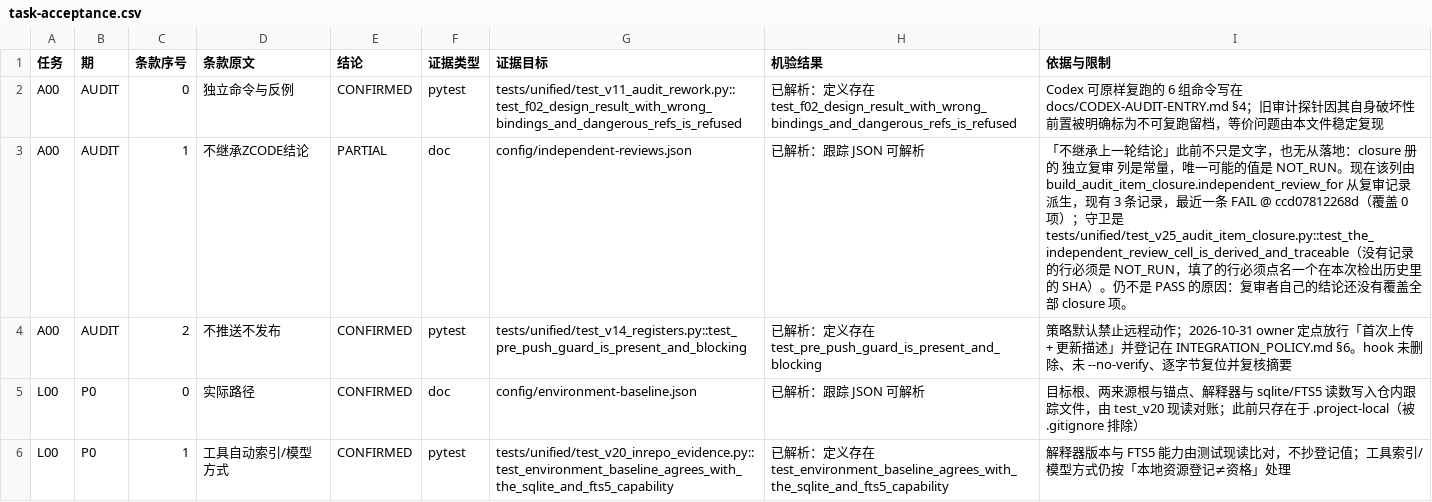
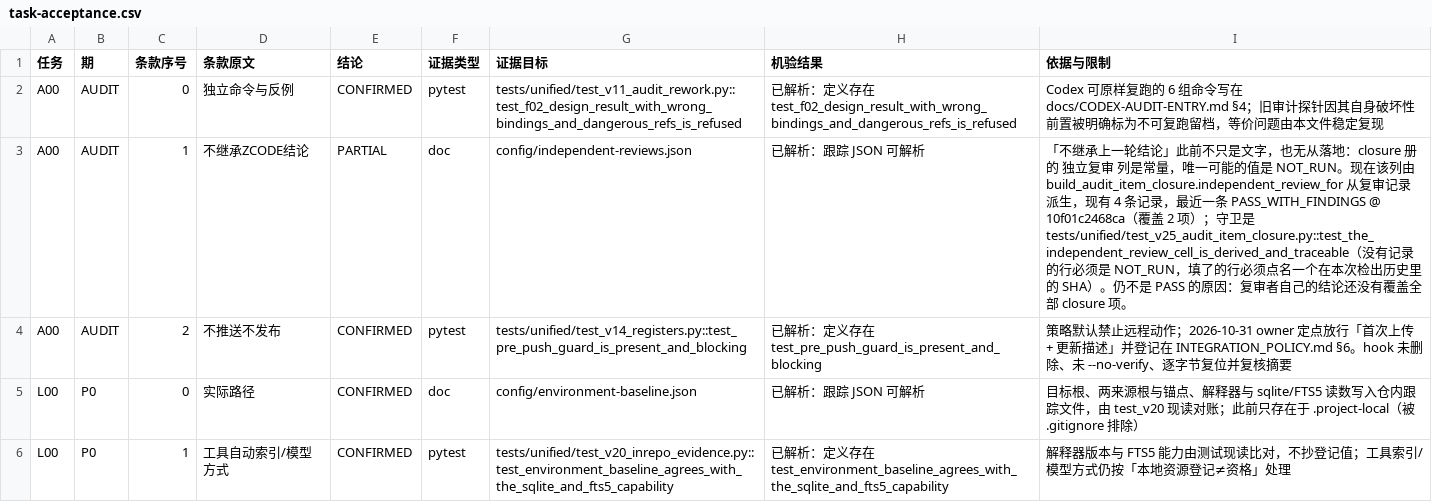
Before and after one commit to DTALEX66/AI-WORK-LAB, a CSV file: migration/task-acceptance.csv, drawn as a sheet; only a part is shown.

```diff
--- a/migration/task-acceptance.csv
+++ b/migration/task-acceptance.csv
@@ -2,3 +2,3 @@
 A00,AUDIT,0,独立命令与反例,CONFIRMED,pytest,tests/unified/test_v11_audit_rework.py::test_f02_design_result_with_wrong_bindings_and_dangerous_refs_is_refused,已解析：定义存在 test_f02_design_result_with_wrong_bindings_and_dangerous_refs_is_refused,Codex 可原样复跑的 6 组命令写在 docs/CODEX-AUDIT-ENTRY.md §4；旧审计探针因其自身破坏性前置被明确标为不可复跑留档，等价问题由本文件稳定复现
-A00,AUDIT,1,不继承ZCODE结论,PARTIAL,doc,config/independent-reviews.json,已解析：跟踪 JSON 可解析,「不继承上一轮结论」此前不只是文字，也无从落地：closure 册的 独立复审 列是常量，唯一可能的值是 NOT_RUN。现在该列由 build_audit_item_closure.independent_review_for 从复审记录派生，现有 3 条记录，最近一条 FAIL @ ccd07812268d（覆盖 0 项）；守卫是 tests/unified/test_v25_audit_item_closure.py::test_the_independent_review_cell_is_derived_and_traceable（没有记录的行必须是 NOT_RUN，填了的行必须点名一个在本次检出历史里的 SHA）。仍不是 PASS 的原因：复审者自己的结论还没有覆盖全部 closure 项。
+A00,AUDIT,1,不继承ZCODE结论,PARTIAL,doc,config/independent-reviews.json,已解析：跟踪 JSON 可解析,「不继承上一轮结论」此前不只是文字，也无从落地：closure 册的 独立复审 列是常量，唯一可能的值是 NOT_RUN。现在该列由 build_audit_item_closure.independent_review_for 从复审记录派生，现有 4 条记录，最近一条 PASS_WITH_FINDINGS @ 10f01c2468ca（覆盖 2 项）；守卫是 tests/unified/test_v25_audit_item_closure.py::test_the_independent_review_cell_is_derived_and_traceable（没有记录的行必须是 NOT_RUN，填了的行必须点名一个在本次检出历史里的 SHA）。仍不是 PASS 的原因：复审者自己的结论还没有覆盖全部 closure 项。
 A00,AUDIT,2,不推送不发布,CONFIRMED,pytest,tests/unified/test_v14_registers.py::test_pre_push_guard_is_present_and_blocking,已解析：定义存在 test_pre_push_guard_is_present_and_blocking,策略默认禁止远程动作；2026-10-31 owner 定点放行「首次上传 + 更新描述」并登记在 INTEGRATION_POLICY.md §6。hook 未删除、未 --no-verify、逐字节复位并复核摘要
```
Also changed, not shown: migration/audit-item-closure.csv, 2 other files.
